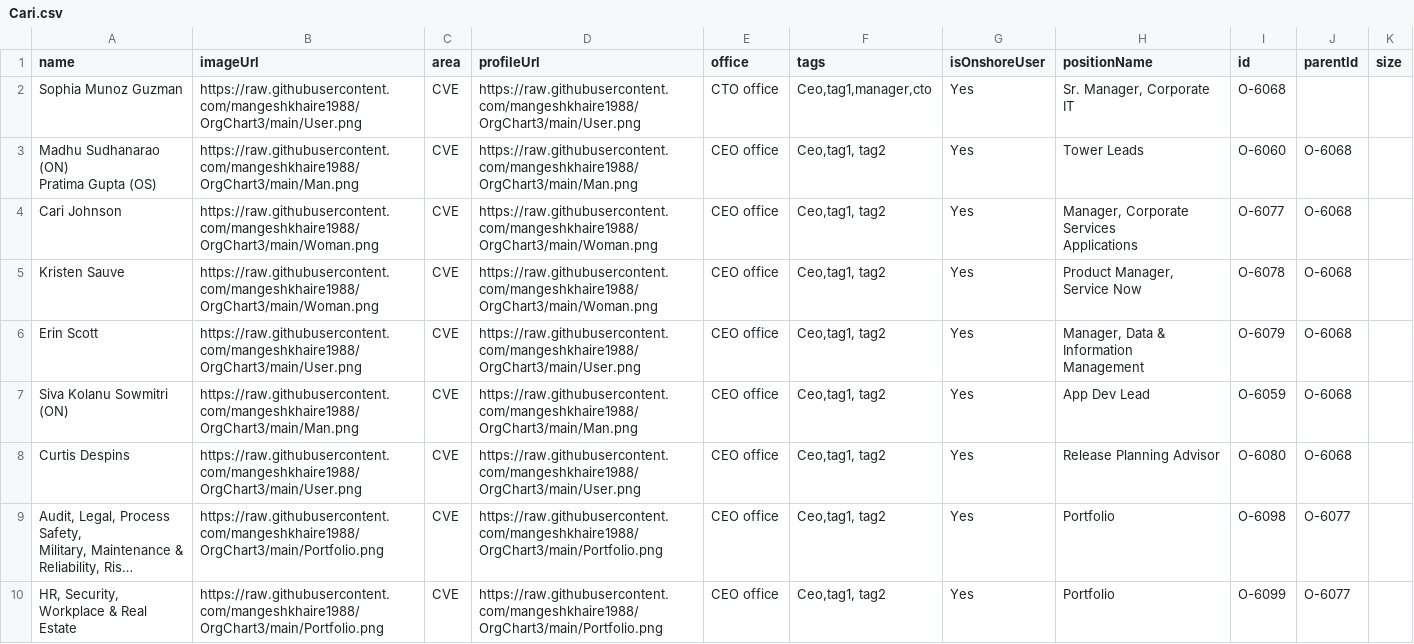
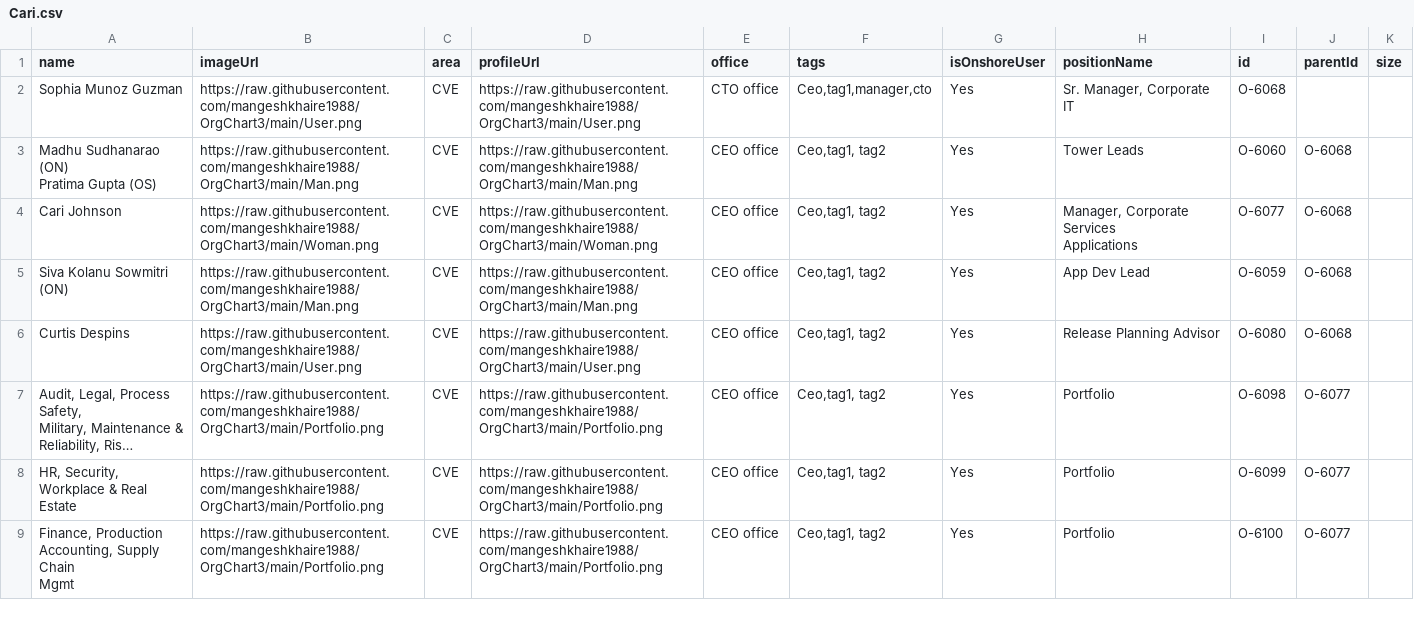
Before and after one commit to mangeshkhaire1988/OrgChart3, a CSV file: Cari.csv, drawn as a sheet; only a part is shown; the shorter side is filled out with more unchanged rows; long unchanged cells end in ….

Commit message:
Add files via upload

```diff
--- a/Cari.csv
+++ b/Cari.csv
@@ -6,5 +6,2 @@ Cari Johnson,https://raw.githubusercontent.com/mangeshkhaire1988/OrgChart3/main/
 Applications",O-6077,O-6068,
-Kristen Sauve,https://raw.githubusercontent.com/mangeshkhaire1988/OrgChart3/main/Woman.png,CVE,https://raw.githubusercontent.com/mangeshkhaire1988/OrgChart3/main/Woman.png,CEO office,"Ceo,tag1, tag2",Yes,"Product Manager, Service Now",O-6078,O-6068,
-Erin Scott,https://raw.githubusercontent.com/mangeshkhaire1988/OrgChart3/main/User.png,CVE,https://raw.githubusercontent.com/mangeshkhaire1988/OrgChart3/main/User.png,CEO office,"Ceo,tag1, tag2",Yes,"Manager, Data & Information
-Management",O-6079,O-6068,
 Siva Kolanu Sowmitri (ON),https://raw.githubusercontent.com/mangeshkhaire1988/OrgChart3/main/Man.png,CVE,https://raw.githubusercontent.com/mangeshkhaire1988/OrgChart3/main/Man.png,CEO office,"Ceo,tag1, tag2",Yes,App Dev Lead,O-6059,O-6068,
```
